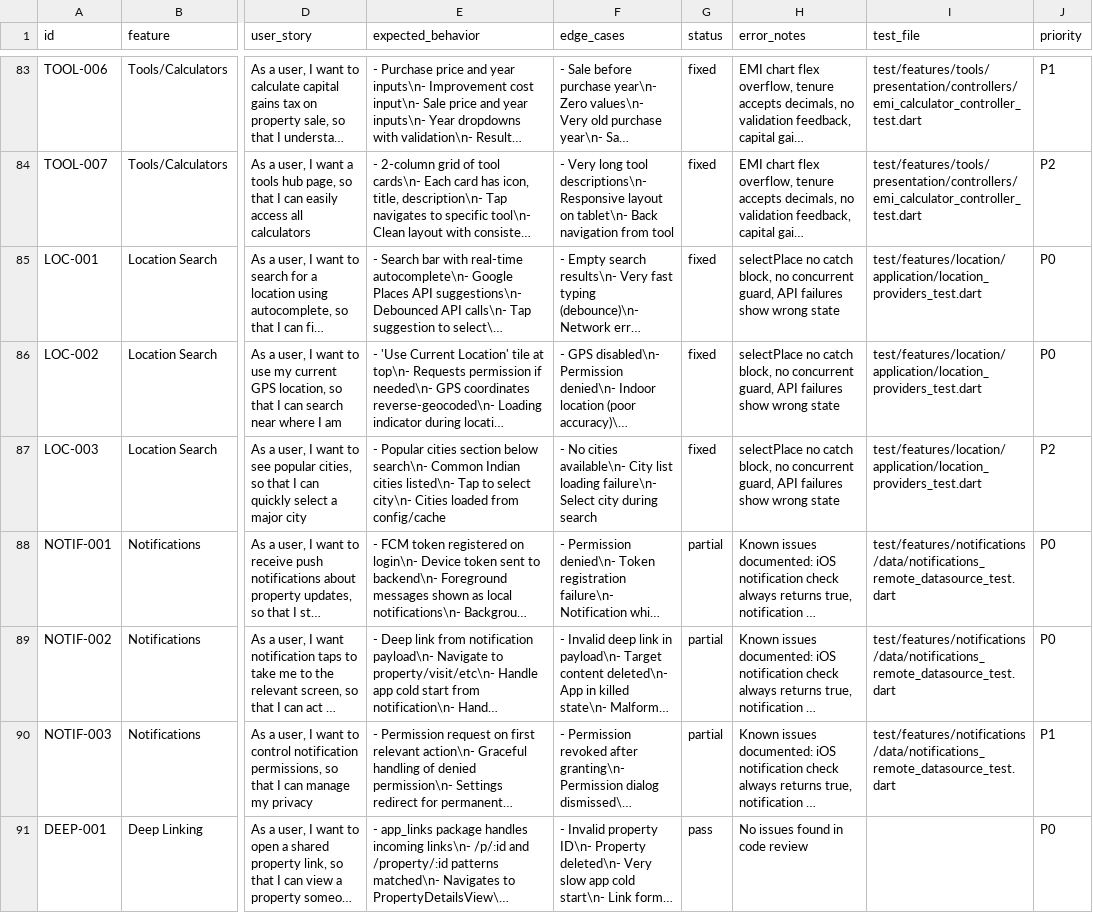
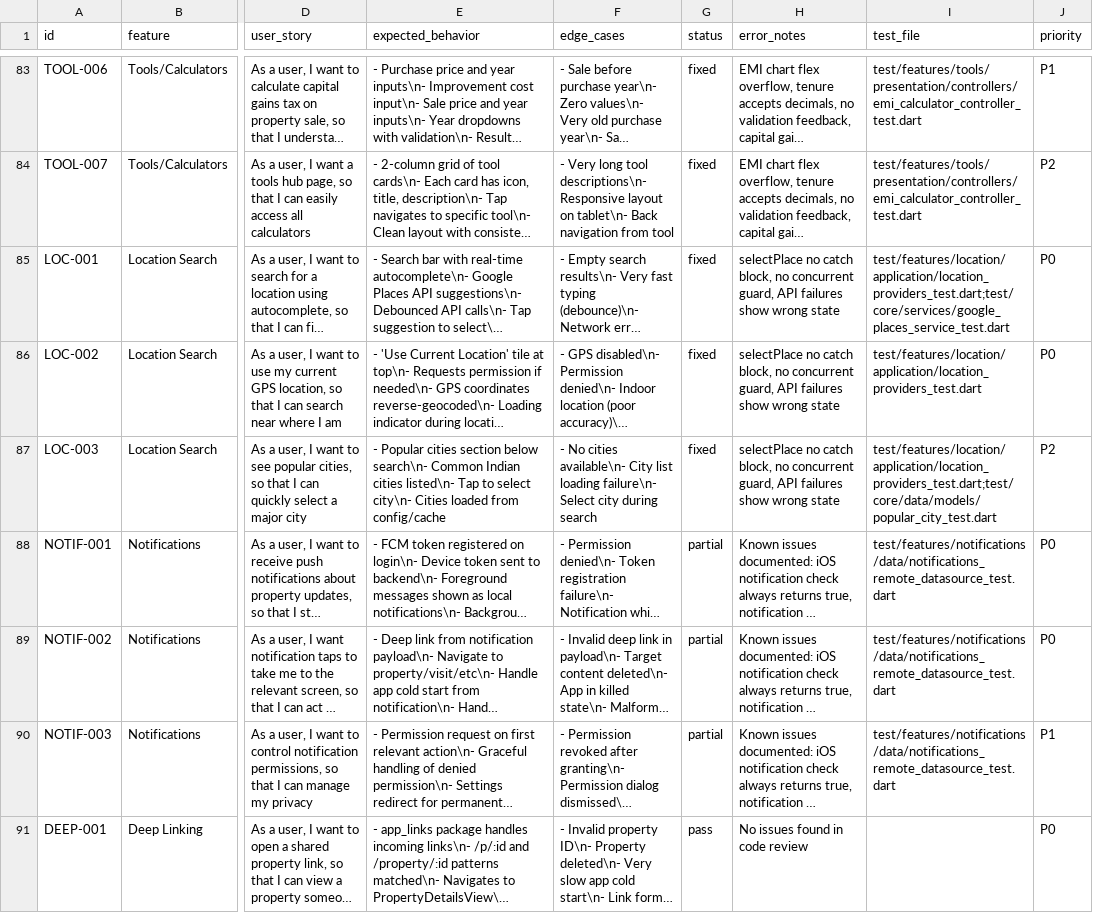
Before and after one commit to 360ghar/360-ghar-app, a CSV file: docs/feature_tracker.csv, drawn as a sheet; only a part is shown, gaps mark what is left out; long unchanged cells end in …; the diff names each change by its address in the sheet, - before the commit and + after, or states it on an @@ line.

Commit message:
docs: correct links, versions, fonts and evidence notes from review

```diff
--- a/docs/feature_tracker.csv
+++ b/docs/feature_tracker.csv
-I85 (test_file): test/features/location/application/location_providers_test.dart
+I85 (test_file): test/features/location/application/location_providers_test.dart;test/core/services/google_places_service_test.dart
-I87 (test_file): test/features/location/application/location_providers_test.dart
+I87 (test_file): test/features/location/application/location_providers_test.dart;test/core/data/models/popular_city_test.dart
```
Also changed, not shown: 17 other files.
